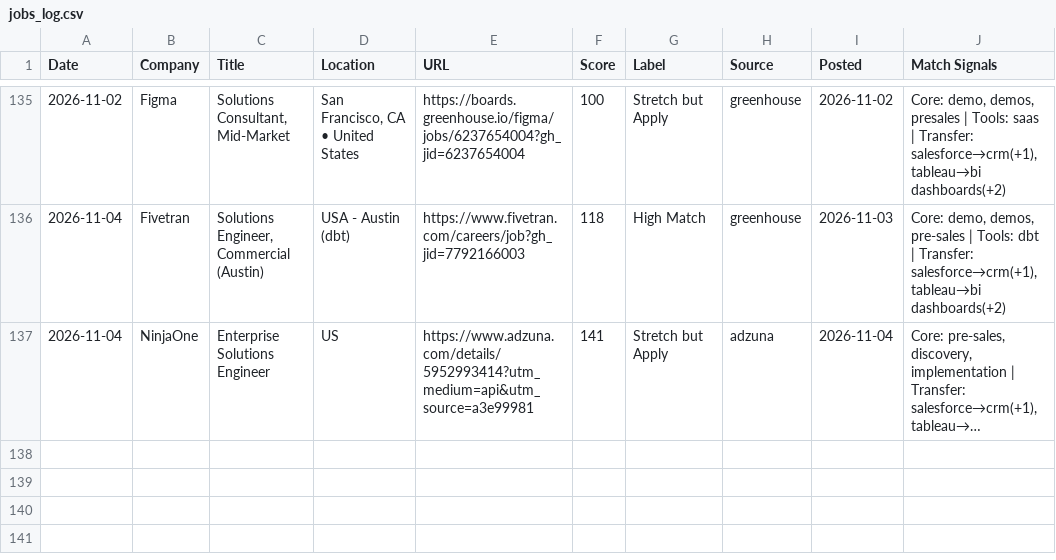
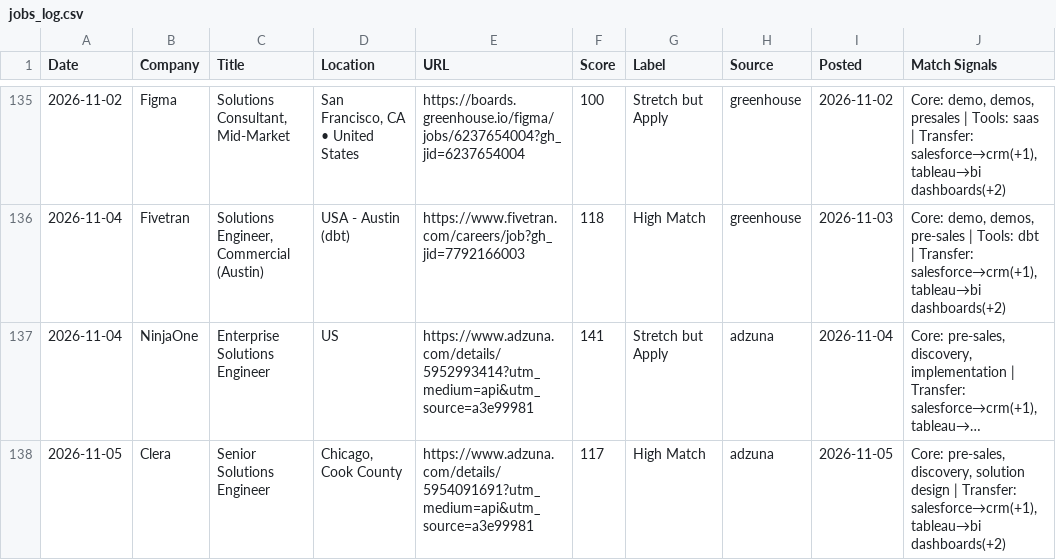
Before and after one commit to venomez-viper/Job-Search-Automation-for-Solutions-Engineer-roles, a CSV file: jobs_log.csv, drawn as a sheet; only a part is shown, gaps mark what is left out; long unchanged cells end in …; the diff names each change by its address in the sheet, - before the commit and + after, or states it on an @@ line.

```diff
--- a/jobs_log.csv
+++ b/jobs_log.csv
+row 138: 2026-11-05 | Clera | Senior Solutions Engineer | Chicago, Cook County | https://www.adzuna.com/details/5954091691?utm_medium=api&utm_source=a3e99981 | 117 | High Match | adzuna | 2026-11-05 | Core: pre-sales, discovery, solution design | Transfer: salesforce→crm(+1), tableau→bi dashboards(+2)
```
